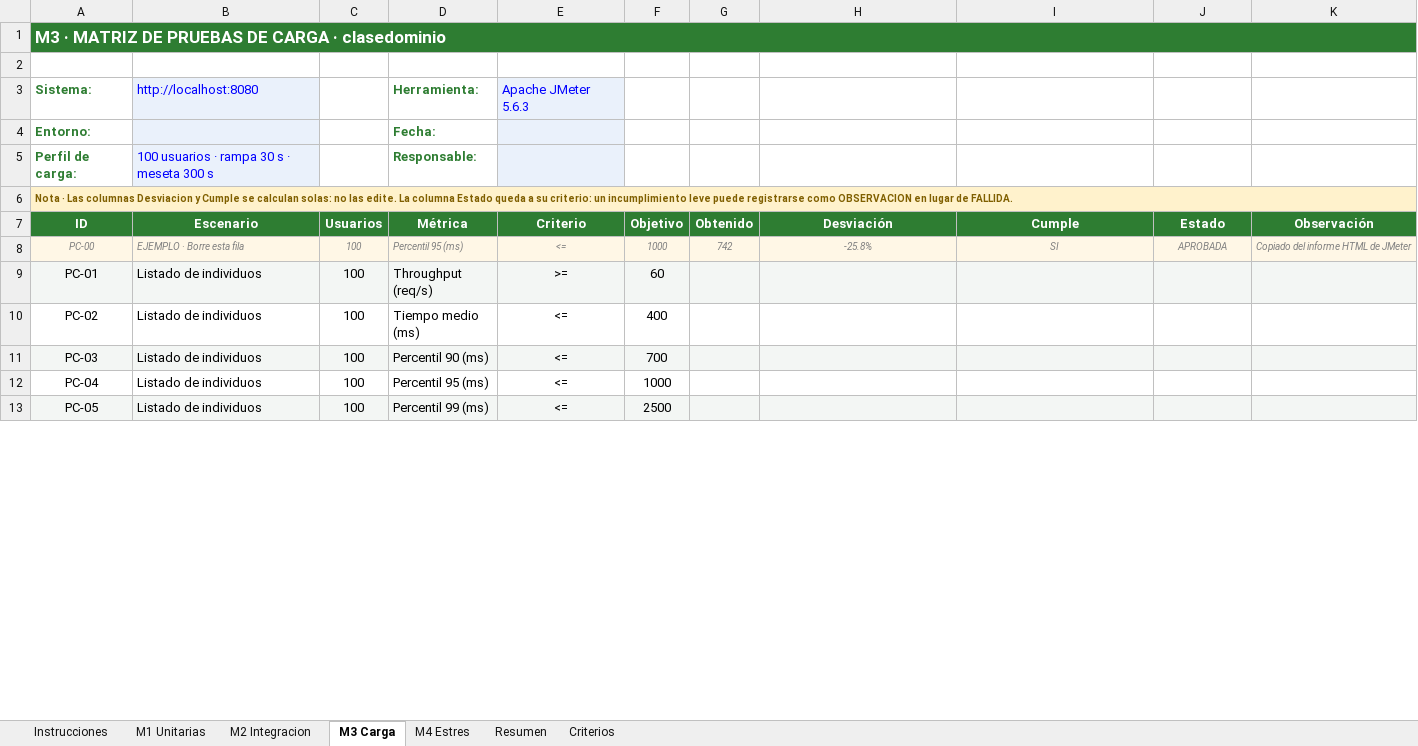
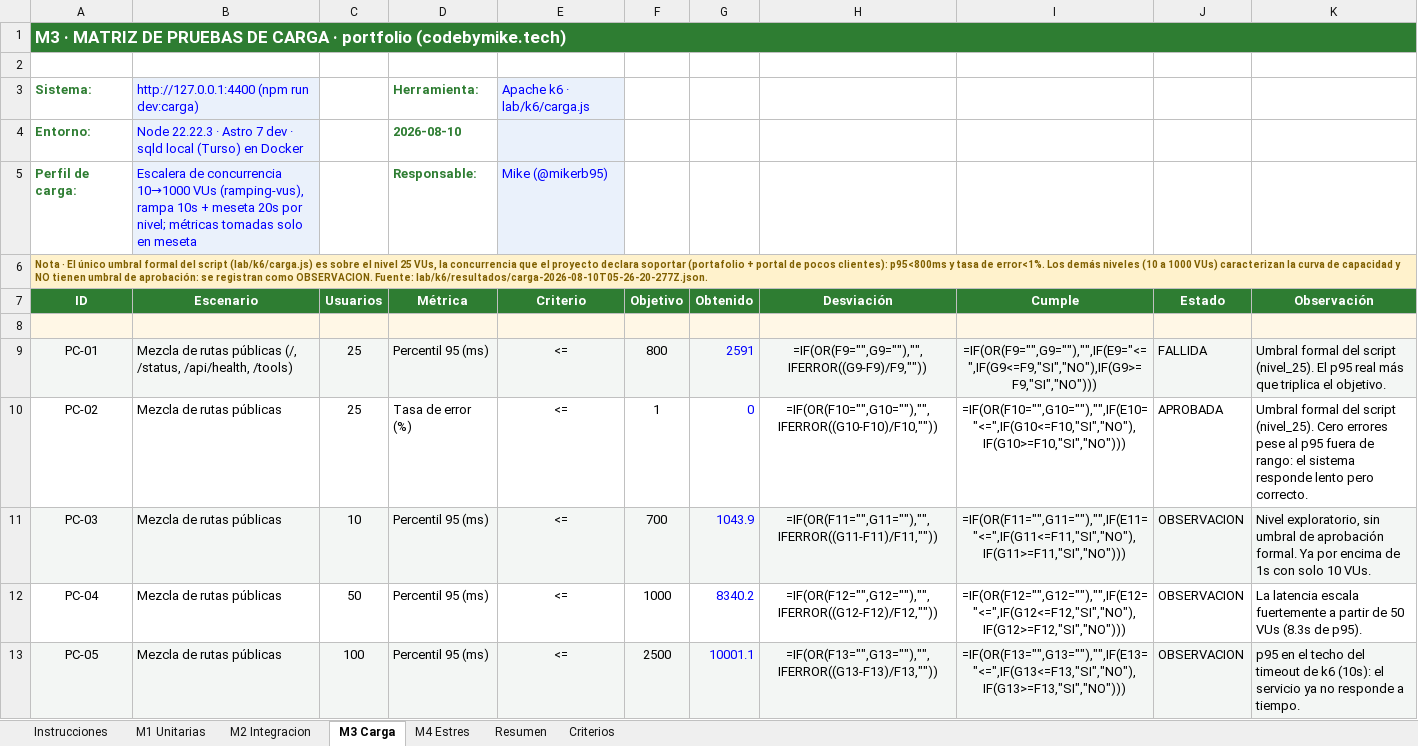
Before and after one commit to mikerb95/dev-portfolio, an Excel workbook: docs/Matriz.xlsx, sheet M3 Carga, drawn as a sheet; only a part is shown; values as stored, in another font and other column widths than the file's, no borders; formulas without a stored value are shown as written; conditional formats not drawn; removed rows and columns are numbered as before the commit, all else as after; the diff covers the shown part only; the diff names each change by its address in the sheet, - before the commit and + after, or states it on an @@ line.

```diff
--- a/docs/Matriz.xlsx (sheet M3 Carga)
+++ b/docs/Matriz.xlsx (sheet M3 Carga)
-A1: …CARGA · clasedominio
+A1: …CARGA · portfolio (codebymike.tech)
-B3: http://localhost:8080
+B3: http://127.0.0.1:4400 (npm run dev:carga)
-E3: Apache JMeter 5.6.3
+E3: Apache k6 · lab/k6/carga.js
-B4: (empty)
+B4: Node 22.22.3 · Astro 7 dev · sqld local (Turso) en Docker
-D4: Fecha:
+D4: 2026-08-10
-B5: 100 usuarios · rampa 30 s · meseta 300 s
+B5: Escalera de concurrencia 10→1000 VUs (ramping-vus), rampa 10s + meseta 20s por nivel; métricas tomadas solo en meseta
-E5: (empty)
+E5: Mike (@mikerb95)
-A6: Nota · Las columnas Desviacion y Cumple se calculan solas: no las edite. La columna Estado queda a su criterio: un incumplimiento leve puede registrarse como OBSERVACION en lugar de FALLIDA.
+A6: Nota · El único umbral formal del script (lab/k6/carga.js) es sobre el nivel 25 VUs, la concurrencia que el proyecto declara soportar (portafolio + portal de pocos clientes): p95<800ms y tasa de error<1%. Los demás niveles (10 a 1000 VUs) caracterizan la curva de capacidad y NO tienen umbral de aprobación: se registran como OBSERVACION. Fuente: lab/k6/resultados/carga-2026-08-10T05-26-20-277Z.json.
-row 8: PC-00 | EJEMPLO · Borre esta fila | 100 | Percentil 95 (ms) | <= | 1000 | 742 | -25.8% | SI | APROBADA | Copiado del informe HTML de JMeter
+row 8: (empty)
-row 9: PC-01 | Listado de individuos | 100 | Throughput (req/s) | >= | 60
-row 10: PC-02 | Listado de individuos | 100 | Tiempo medio (ms) | <= | 400
+row 9: PC-01 | Mezcla de rutas públicas (/, /status, /api/health, /tools) | 25 | Percentil 95 (ms) | <= | 800 | 2591 | =IF(OR(F9="",G9=""),"",IFERROR((G9-F9)/F9,"")) | =IF(OR(F9="",G9=""),"",IF(E9="<=",IF(G9<=F9,"SI","NO"),IF(G9>=F9,"SI","NO"))) | FALLIDA | Umbral formal del script (nivel_25). El p95 real más que triplica el objetivo.
+row 10: PC-02 | Mezcla de rutas públicas | 25 | Tasa de error (%) | <= | 1 | 0 | =IF(OR(F10="",G10=""),"",IFERROR((G10-F10)/F10,"")) | =IF(OR(F10="",G10=""),"",IF(E10="<=",IF(G10<=F10,"SI","NO"),IF(G10>=F10,"SI","NO"))) | APROBADA | Umbral formal del script (nivel_25). Cero errores pese al p95 fuera de rango: el sistema responde lento pero correcto.
-B11:B13: Listado de individuos
+B11:B13: Mezcla de rutas públicas
-C11: 100
+C11: 10
-D11: Percentil 90 (ms)
+D11: Percentil 95 (ms)
-G11: (empty)
+G11: 1043.9
-H11: (empty)
+H11: =IF(OR(F11="",G11=""),"",IFERROR((G11-F11)/F11,""))
-I11: (empty)
+I11: =IF(OR(F11="",G11=""),"",IF(E11="<=",IF(G11<=F11,"SI","NO"),IF(G11>=F11,"SI","NO")))
-J11:J13: (empty)
+J11:J13: OBSERVACION
-K11: (empty)
+K11: Nivel exploratorio, sin umbral de aprobación formal. Ya por encima de 1s con solo 10 VUs.
-C12: 100
+C12: 50
-G12: (empty)
+G12: 8340.2
-H12: (empty)
+H12: =IF(OR(F12="",G12=""),"",IFERROR((G12-F12)/F12,""))
-I12: (empty)
+I12: =IF(OR(F12="",G12=""),"",IF(E12="<=",IF(G12<=F12,"SI","NO"),IF(G12>=F12,"SI","NO")))
-K12: (empty)
+K12: La latencia escala fuertemente a partir de 50 VUs (8.3s de p95).
-D13: Percentil 99 (ms)
+D13: Percentil 95 (ms)
-G13: (empty)
+G13: 10001.1
-H13: (empty)
+H13: =IF(OR(F13="",G13=""),"",IFERROR((G13-F13)/F13,""))
-I13: (empty)
+I13: =IF(OR(F13="",G13=""),"",IF(E13="<=",IF(G13<=F13,"SI","NO"),IF(G13>=F13,"SI","NO")))
-K13: (empty)
+K13: p95 en el techo del timeout de k6 (10s): el servicio ya no responde a tiempo.
```
Also changed, not shown: 51 added rows, 2 removed rows and 22 edited cells elsewhere in this sheet, sheet M2 Integracion, sheet M1 Unitarias, sheet Resumen, sheet Instrucciones, sheet Criterios, charts or pictures.
